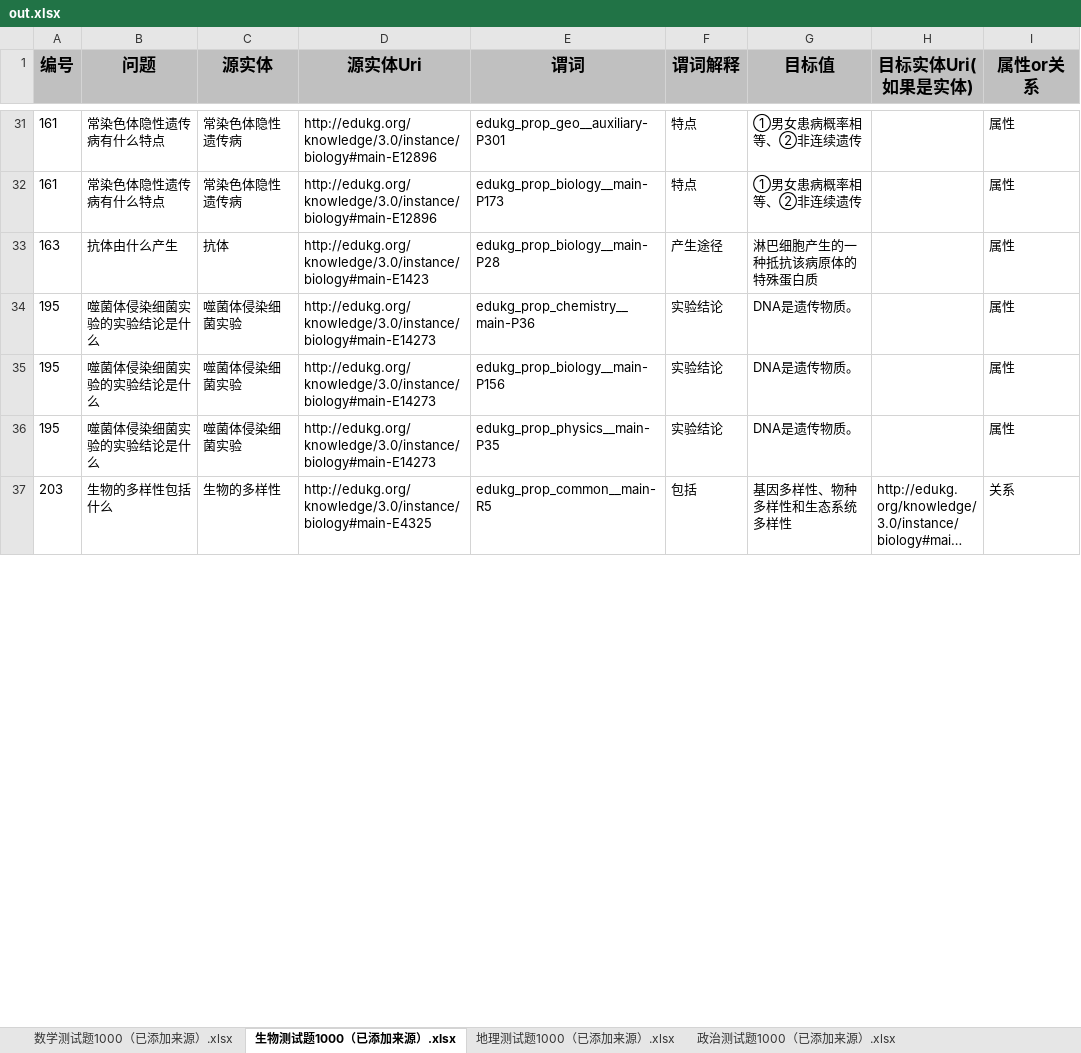
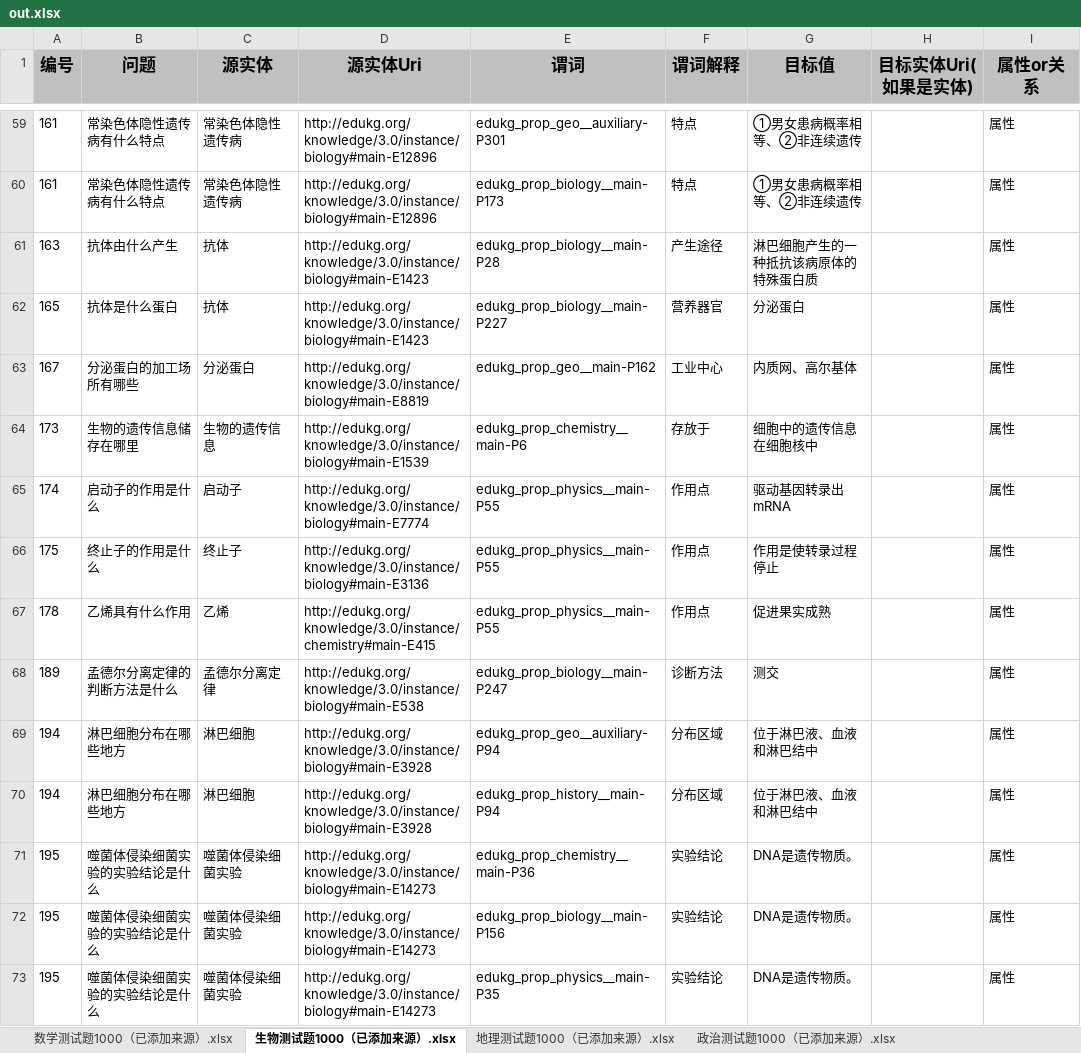
Before and after one commit to wolongTzh/edukg, an Excel workbook: out.xlsx, sheet 生物测试题1000（已添加来源）.xlsx, drawn as a sheet; only a part is shown, gaps mark what is left out; the shorter side is filled out with more unchanged rows; long unchanged cells end in …; values as stored, in another font and other column widths than the file's, no borders; the diff covers the shown part only; the diff names each change by its address in the sheet, - before the commit and + after, or states it on an @@ line.

```diff
--- a/out.xlsx (sheet 生物测试题1000（已添加来源）.xlsx)
+++ b/out.xlsx (sheet 生物测试题1000（已添加来源）.xlsx)
+row 62: 165 | 抗体是什么蛋白 | 抗体 | http://edukg.org/knowledge/3.0/instance/biology#main-E1423 | edukg_prop_biology__main-P227 | 营养器官 | 分泌蛋白 |  | 属性
+row 63: 167 | 分泌蛋白的加工场所有哪些 | 分泌蛋白 | http://edukg.org/knowledge/3.0/instance/biology#main-E8819 | edukg_prop_geo__main-P162 | 工业中心 | 内质网、高尔基体 |  | 属性
+row 64: 173 | 生物的遗传信息储存在哪里 | 生物的遗传信息 | http://edukg.org/knowledge/3.0/instance/biology#main-E1539 | edukg_prop_chemistry__main-P6 | 存放于 | 细胞中的遗传信息在细胞核中 |  | 属性
+row 65: 174 | 启动子的作用是什么 | 启动子 | http://edukg.org/knowledge/3.0/instance/biology#main-E7774 | edukg_prop_physics__main-P55 | 作用点 | 驱动基因转录出mRNA |  | 属性
+row 66: 175 | 终止子的作用是什么 | 终止子 | http://edukg.org/knowledge/3.0/instance/biology#main-E3136 | edukg_prop_physics__main-P55 | 作用点 | 作用是使转录过程停止 |  | 属性
+row 67: 178 | 乙烯具有什么作用 | 乙烯 | http://edukg.org/knowledge/3.0/instance/chemistry#main-E415 | edukg_prop_physics__main-P55 | 作用点 | 促进果实成熟 |  | 属性
+row 68: 189 | 孟德尔分离定律的判断方法是什么 | 孟德尔分离定律 | http://edukg.org/knowledge/3.0/instance/biology#main-E538 | edukg_prop_biology__main-P247 | 诊断方法 | 测交 |  | 属性
+row 69: 194 | 淋巴细胞分布在哪些地方 | 淋巴细胞 | http://edukg.org/knowledge/3.0/instance/biology#main-E3928 | edukg_prop_geo__auxiliary-P94 | 分布区域 | 位于淋巴液、血液和淋巴结中 |  | 属性
+row 70: 194 | 淋巴细胞分布在哪些地方 | 淋巴细胞 | http://edukg.org/knowledge/3.0/instance/biology#main-E3928 | edukg_prop_history__main-P94 | 分布区域 | 位于淋巴液、血液和淋巴结中 |  | 属性
```
Also changed, not shown: 152 added rows, 20 removed rows and 26 edited cells elsewhere in this sheet, sheet 物理测试题1000（已添加来源）.xlsx, sheet 地理测试题1000（已添加来源）.xlsx, sheet 政治测试题1000（已添加来源）.xlsx, sheet 历史测试题1000（已添加来源）.xlsx, sheet 化学测试题1000（已添加来源）.xlsx, sheet 数学测试题1000（已添加来源）.xlsx, 2 more sheets, 23 other files.
